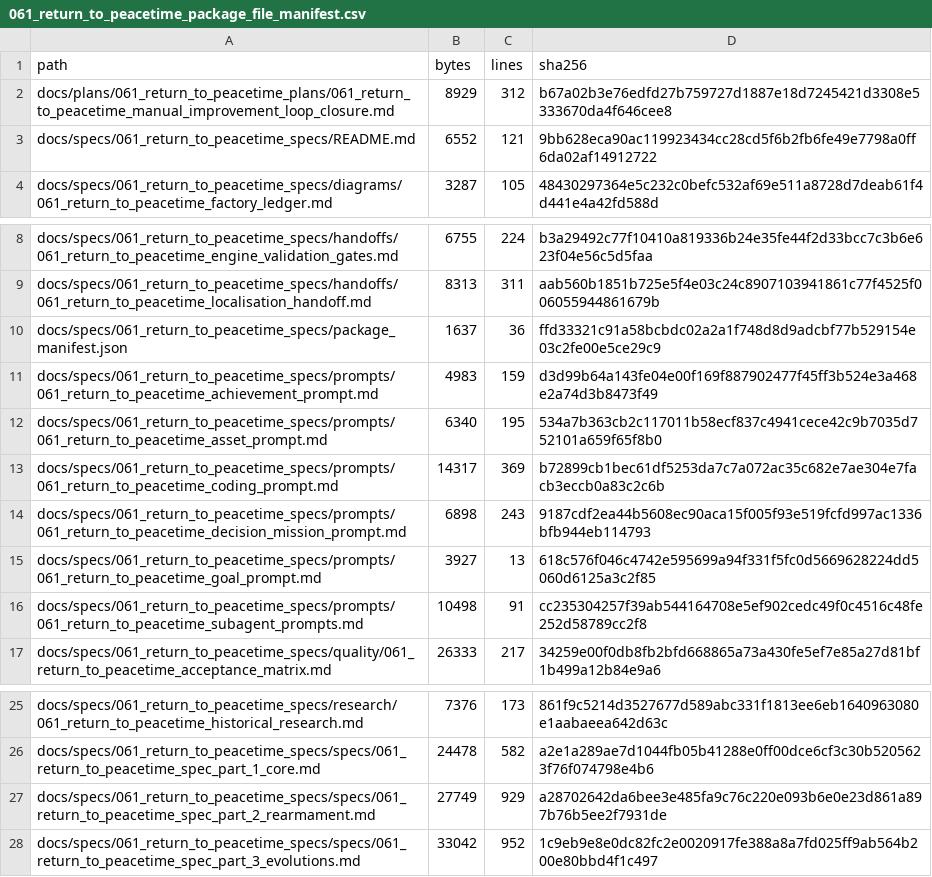
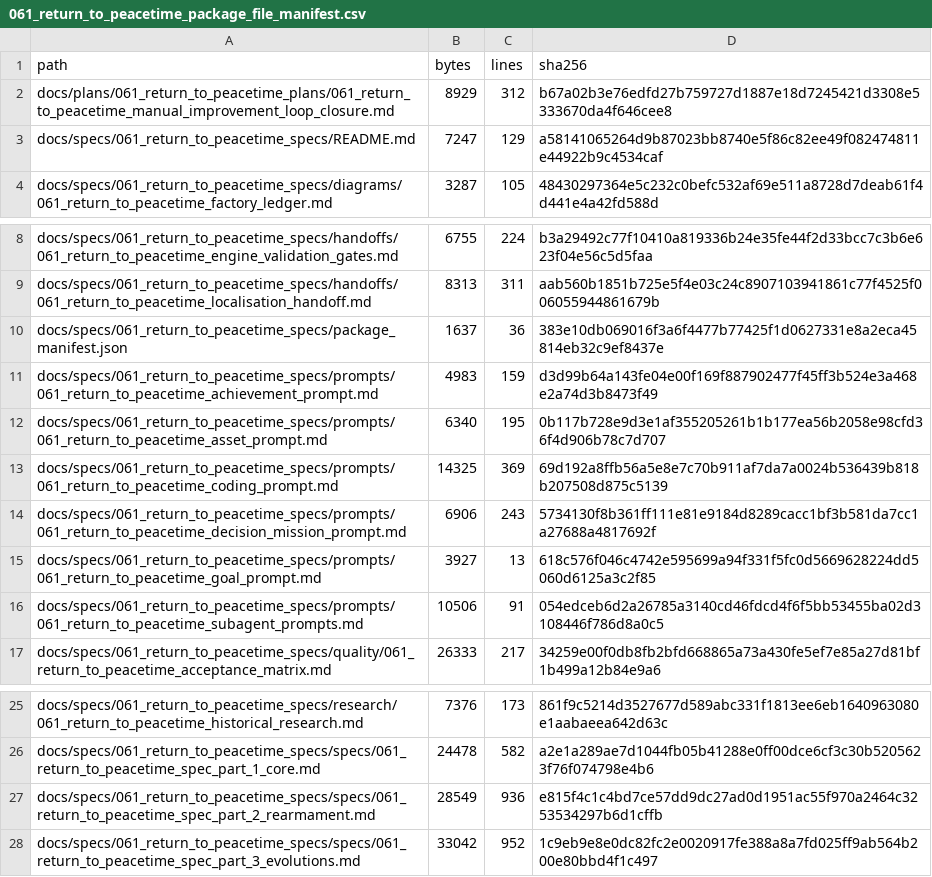
Before and after one commit to klimPaskov/Chaos-Redux, a CSV file: docs/specs/061_return_to_peacetime_specs/quality/061_return_to_peacetime_package_file_manifest.csv, drawn as a sheet; only a part is shown, gaps mark what is left out.

Commit message:
Give Return to Peacetime law restoration a reason to exist beside the law screen
The two restore decisions replace the War Support gate with Readiness for
ranks the event removed, at ordinary political power cost; countries
that meet the normal requirement use the law screen. Inventory refreshed.

```diff
--- a/docs/specs/061_return_to_peacetime_specs/quality/061_return_to_peacetime_package_file_manifest.csv
+++ b/docs/specs/061_return_to_peacetime_specs/quality/061_return_to_peacetime_package_file_manifest.csv
@@ -2,3 +2,3 @@ path,bytes,lines,sha256
 docs/plans/061_return_to_peacetime_plans/061_return_to_peacetime_manual_improvement_loop_closure.md,8929,312,b67a02b3e76edfd27b759727d1887e18d7245421d3308e5333670da4f646cee8
-docs/specs/061_return_to_peacetime_specs/README.md,6552,121,9bb628eca90ac119923434cc28cd5f6b2fb6fe49e7798a0ff6da02af14912722
+docs/specs/061_return_to_peacetime_specs/README.md,7247,129,a58141065264d9b87023bb8740e5f86c82ee49f082474811e44922b9c4534caf
 docs/specs/061_return_to_peacetime_specs/diagrams/061_return_to_peacetime_factory_ledger.md,3287,105,48430297364e5c232c0befc532af69e511a8728d7deab61f4d441e4a42fd588d
@@ -9,9 +9,9 @@ docs/specs/061_return_to_peacetime_specs/handoffs/061_return_to_peacetime_engine
 docs/specs/061_return_to_peacetime_specs/handoffs/061_return_to_peacetime_localisation_handoff.md,8313,311,aab560b1851b725e5f4e03c24c8907103941861c77f4525f006055944861679b
-docs/specs/061_return_to_peacetime_specs/package_manifest.json,1637,36,ffd33321c91a58bcbdc02a2a1f748d8d9adcbf77b529154e03c2fe00e5ce29c9
+docs/specs/061_return_to_peacetime_specs/package_manifest.json,1637,36,383e10db069016f3a6f4477b77425f1d0627331e8a2eca45814eb32c9ef8437e
 docs/specs/061_return_to_peacetime_specs/prompts/061_return_to_peacetime_achievement_prompt.md,4983,159,d3d99b64a143fe04e00f169f887902477f45ff3b524e3a468e2a74d3b8473f49
-docs/specs/061_return_to_peacetime_specs/prompts/061_return_to_peacetime_asset_prompt.md,6340,195,534a7b363cb2c117011b58ecf837c4941cece42c9b7035d752101a659f65f8b0
-docs/specs/061_return_to_peacetime_specs/prompts/061_return_to_peacetime_coding_prompt.md,14317,369,b72899cb1bec61df5253da7c7a072ac35c682e7ae304e7facb3eccb0a83c2c6b
-docs/specs/061_return_to_peacetime_specs/prompts/061_return_to_peacetime_decision_mission_prompt.md,6898,243,9187cdf2ea44b5608ec90aca15f005f93e519fcfd997ac1336bfb944eb114793
+docs/specs/061_return_to_peacetime_specs/prompts/061_return_to_peacetime_asset_prompt.md,6340,195,0b117b728e9d3e1af355205261b1b177ea56b2058e98cfd36f4d906b78c7d707
+docs/specs/061_return_to_peacetime_specs/prompts/061_return_to_peacetime_coding_prompt.md,14325,369,69d192a8ffb56a5e8e7c70b911af7da7a0024b536439b818b207508d875c5139
+docs/specs/061_return_to_peacetime_specs/prompts/061_return_to_peacetime_decision_mission_prompt.md,6906,243,5734130f8b361ff111e81e9184d8289cacc1bf3b581da7cc1a27688a4817692f
 docs/specs/061_return_to_peacetime_specs/prompts/061_return_to_peacetime_goal_prompt.md,3927,13,618c576f046c4742e595699a94f331f5fc0d5669628224dd5060d6125a3c2f85
-docs/specs/061_return_to_peacetime_specs/prompts/061_return_to_peacetime_subagent_prompts.md,10498,91,cc235304257f39ab544164708e5ef902cedc49f0c4516c48fe252d58789cc2f8
+docs/specs/061_return_to_peacetime_specs/prompts/061_return_to_peacetime_subagent_prompts.md,10506,91,054edceb6d2a26785a3140cd46fdcd4f6f5bb53455ba02d3108446f786d8a0c5
 docs/specs/061_return_to_peacetime_specs/quality/061_return_to_peacetime_acceptance_matrix.md,26333,217,34259e00f0db8fb2bfd668865a73a430fe5ef7e85a27d81bf1b499a12b84e9a6
@@ -26,3 +26,3 @@ docs/specs/061_return_to_peacetime_specs/research/061_return_to_peacetime_histor
 docs/specs/061_return_to_peacetime_specs/specs/061_return_to_peacetime_spec_part_1_core.md,24478,582,a2e1a289ae7d1044fb05b41288e0ff00dce6cf3c30b5205623f76f074798e4b6
-docs/specs/061_return_to_peacetime_specs/specs/061_return_to_peacetime_spec_part_2_rearmament.md,27749,929,a28702642da6bee3e485fa9c76c220e093b6e0e23d861a897b76b5ee2f7931de
+docs/specs/061_return_to_peacetime_specs/specs/061_return_to_peacetime_spec_part_2_rearmament.md,28549,936,e815f4c1c4bd7ce57dd9dc27ad0d1951ac55f970a2464c3253534297b6d1cffb
 docs/specs/061_return_to_peacetime_specs/specs/061_return_to_peacetime_spec_part_3_evolutions.md,33042,952,1c9eb9e8e0dc82fc2e0020917fe388a8a7fd025ff9ab564b200e80bbd4f1c497
```
Also changed, not shown: 7 other files.
